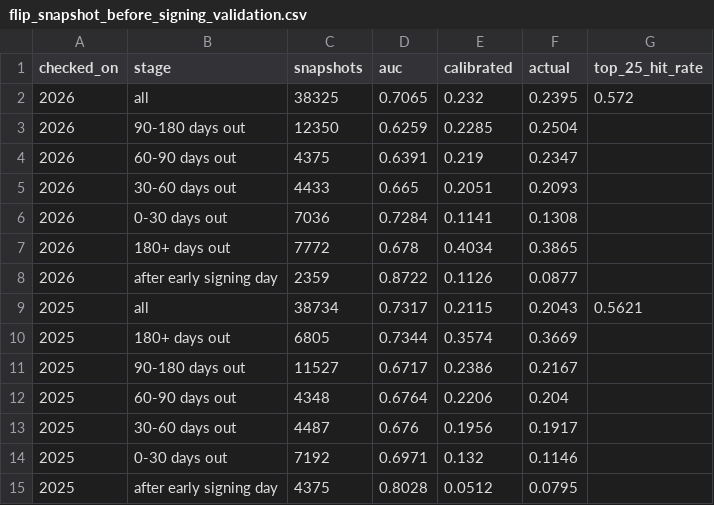
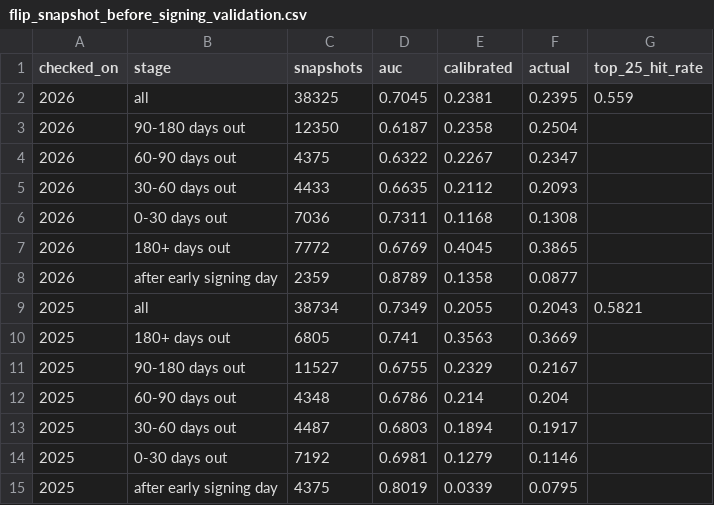
Before and after one commit to vramanathan2005/recruit_month, a CSV file: data/flip_snapshot_before_signing_validation.csv, drawn as a sheet.

Commit message:
Flip models: coverage from Aug 2023 across all On3 sites + 247 national; source (own beat / national / rival site), decision talk, momentum, tighter predictions

```diff
--- a/data/flip_snapshot_before_signing_validation.csv
+++ b/data/flip_snapshot_before_signing_validation.csv
@@ -1,15 +1,15 @@
 checked_on,stage,snapshots,auc,calibrated,actual,top_25_hit_rate
-2026,all,38325,0.7065,0.232,0.2395,0.572
-2026,90-180 days out,12350,0.6259,0.2285,0.2504,
-2026,60-90 days out,4375,0.6391,0.219,0.2347,
-2026,30-60 days out,4433,0.665,0.2051,0.2093,
-2026,0-30 days out,7036,0.7284,0.1141,0.1308,
-2026,180+ days out,7772,0.678,0.4034,0.3865,
-2026,after early signing day,2359,0.8722,0.1126,0.0877,
-2025,all,38734,0.7317,0.2115,0.2043,0.5621
-2025,180+ days out,6805,0.7344,0.3574,0.3669,
-2025,90-180 days out,11527,0.6717,0.2386,0.2167,
-2025,60-90 days out,4348,0.6764,0.2206,0.204,
-2025,30-60 days out,4487,0.676,0.1956,0.1917,
-2025,0-30 days out,7192,0.6971,0.132,0.1146,
-2025,after early signing day,4375,0.8028,0.0512,0.0795,
+2026,all,38325,0.7045,0.2381,0.2395,0.559
+2026,90-180 days out,12350,0.6187,0.2358,0.2504,
+2026,60-90 days out,4375,0.6322,0.2267,0.2347,
+2026,30-60 days out,4433,0.6635,0.2112,0.2093,
+2026,0-30 days out,7036,0.7311,0.1168,0.1308,
+2026,180+ days out,7772,0.6769,0.4045,0.3865,
+2026,after early signing day,2359,0.8789,0.1358,0.0877,
+2025,all,38734,0.7349,0.2055,0.2043,0.5821
+2025,180+ days out,6805,0.741,0.3563,0.3669,
+2025,90-180 days out,11527,0.6755,0.2329,0.2167,
+2025,60-90 days out,4348,0.6786,0.214,0.204,
+2025,30-60 days out,4487,0.6803,0.1894,0.1917,
+2025,0-30 days out,7192,0.6981,0.1279,0.1146,
+2025,after early signing day,4375,0.8019,0.0339,0.0795,
```
Also changed, not shown: data/flip_destination_calibration.csv, data/flip_snapshot_board_backtest.csv, 10 other files.
